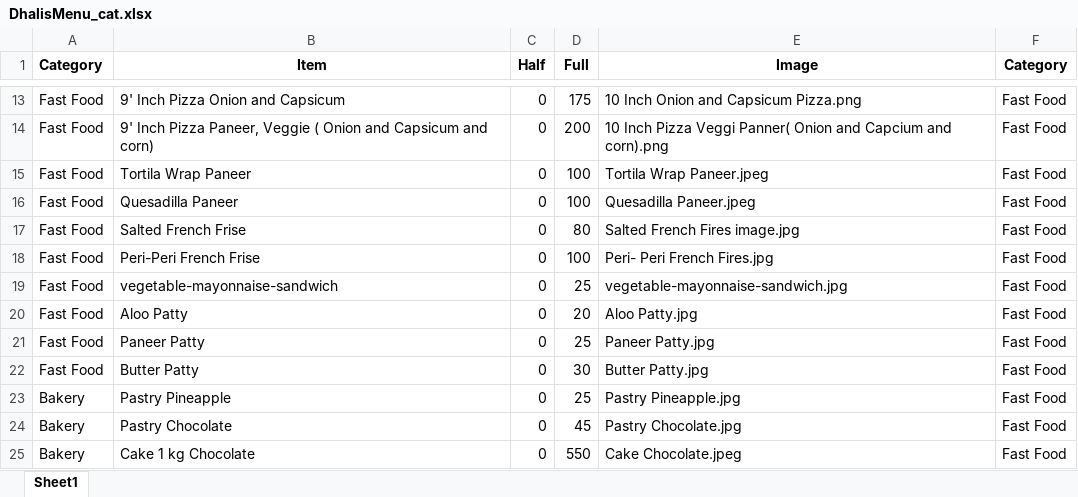
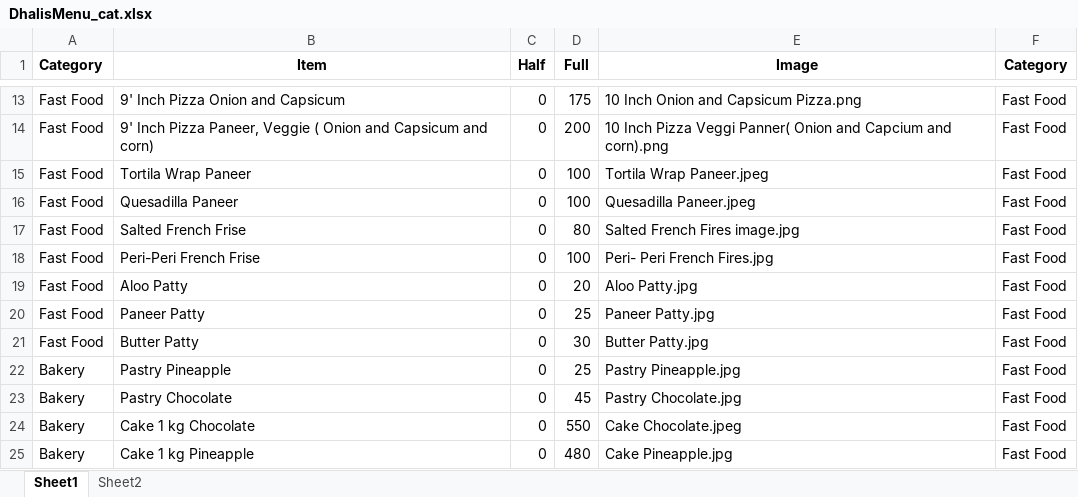
Before and after one commit to Pushpsingh13/Dhaliwal_whatsapp_Email, an Excel workbook: DhalisMenu_cat.xlsx, sheet Sheet1, drawn as a sheet; only a part is shown, gaps mark what is left out; the shorter side is filled out with more unchanged rows; values as stored, in another font and other column widths than the file's, no borders; the diff names each change by its address in the sheet, - before the commit and + after, or states it on an @@ line.

Commit message:
Add files via upload

```diff
--- a/DhalisMenu_cat.xlsx (sheet Sheet1)
+++ b/DhalisMenu_cat.xlsx (sheet Sheet1)
+sheet tab: Sheet2
-row 19: Fast Food | vegetable-mayonnaise-sandwich | 0 | 25 | vegetable-mayonnaise-sandwich.jpg | Fast Food
```
